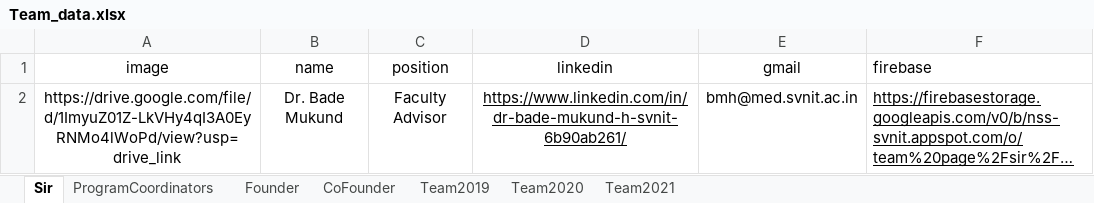
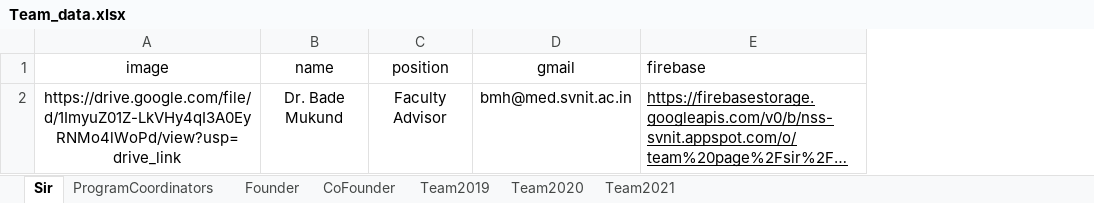
Before and after one commit to NSS-SVNIT/NSS-WEBSITE, an Excel workbook: src/components/Pages/Team/Team_data.xlsx, sheet Sir, drawn as a sheet; long unchanged cells end in …; values as stored, in another font and other column widths than the file's, no borders; the diff names each change by its address in the sheet, - before the commit and + after, or states it on an @@ line.

Commit message:
removed linkedin of Sir

```diff
--- a/src/components/Pages/Team/Team_data.xlsx (sheet Sir)
+++ b/src/components/Pages/Team/Team_data.xlsx (sheet Sir)
-column D (linkedin), row 2: https://www.linkedin.com/in/dr-bade-mukund-h-svnit-6b90ab261/
```
Also changed, not shown: 1 other file.
